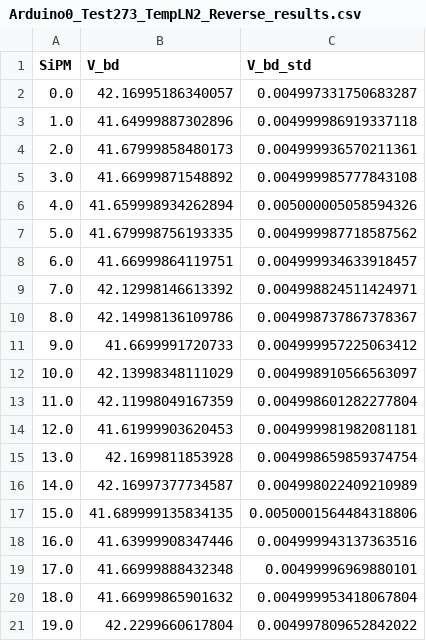
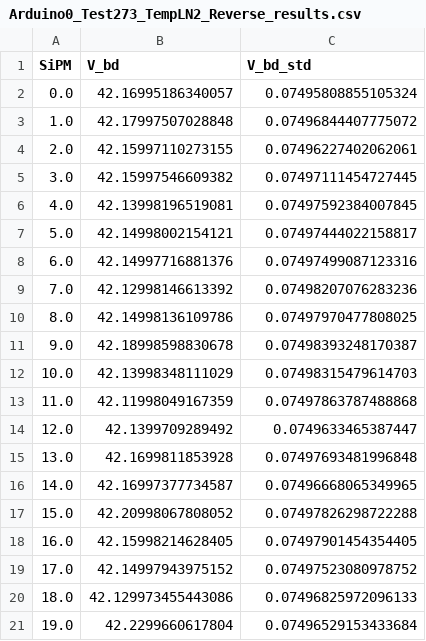
Before and after one commit to vittoriamazzini/OOP, a CSV file: sipm/Arduino0_Test273_TempLN2_Reverse_results.csv, drawn as a sheet; only a part is shown; the diff covers the shown part only.

```diff
--- a/sipm/Arduino0_Test273_TempLN2_Reverse_results.csv
+++ b/sipm/Arduino0_Test273_TempLN2_Reverse_results.csv
@@ -1,21 +1,21 @@
 SiPM,V_bd,V_bd_std
-0.0,42.16995186340057,0.004997331750683287
-1.0,41.64999887302896,0.004999986919337118
-2.0,41.67999858480173,0.004999936570211361
-3.0,41.66999871548892,0.004999985777843108
-4.0,41.659998934262894,0.005000005058594326
-5.0,41.679998756193335,0.004999987718587562
-6.0,41.66999864119751,0.004999934633918457
-7.0,42.12998146613392,0.004998824511424971
-8.0,42.14998136109786,0.004998737867378367
-9.0,41.6699991720733,0.004999957225063412
-10.0,42.13998348111029,0.004998910566563097
-11.0,42.11998049167359,0.004998601282277804
-12.0,41.61999903620453,0.004999981982081181
-13.0,42.1699811853928,0.004998659859374754
-14.0,42.16997377734587,0.004998022409210989
-15.0,41.689999135834135,0.0050001564484318806
-16.0,41.63999908347446,0.004999943137363516
-17.0,41.66999888432348,0.00499996969880101
-18.0,41.66999865901632,0.004999953418067804
-19.0,42.2299660617804,0.004997809652842022
+0.0,42.16995186340057,0.07495808855105324
+1.0,42.17997507028848,0.07496844407775072
+2.0,42.15997110273155,0.07496227402062061
+3.0,42.15997546609382,0.07497111454727445
+4.0,42.13998196519081,0.07497592384007845
+5.0,42.14998002154121,0.07497444022158817
+6.0,42.14997716881376,0.07497499087123316
+7.0,42.12998146613392,0.07498207076283236
+8.0,42.14998136109786,0.07497970477808025
+9.0,42.18998598830678,0.07498393248170387
+10.0,42.13998348111029,0.07498315479614703
+11.0,42.11998049167359,0.07497863787488868
+12.0,42.1399709289492,0.0749633465387447
+13.0,42.1699811853928,0.07497693481996848
+14.0,42.16997377734587,0.07496668065349965
+15.0,42.20998067808052,0.07497826298722288
+16.0,42.15998214628405,0.07497901454354405
+17.0,42.14997943975152,0.07497523080978752
+18.0,42.129973455443086,0.07496825972096133
+19.0,42.2299660617804,0.07496529153433684
```
Also changed, not shown: 17 edited cells elsewhere in this file, 4 other files.
